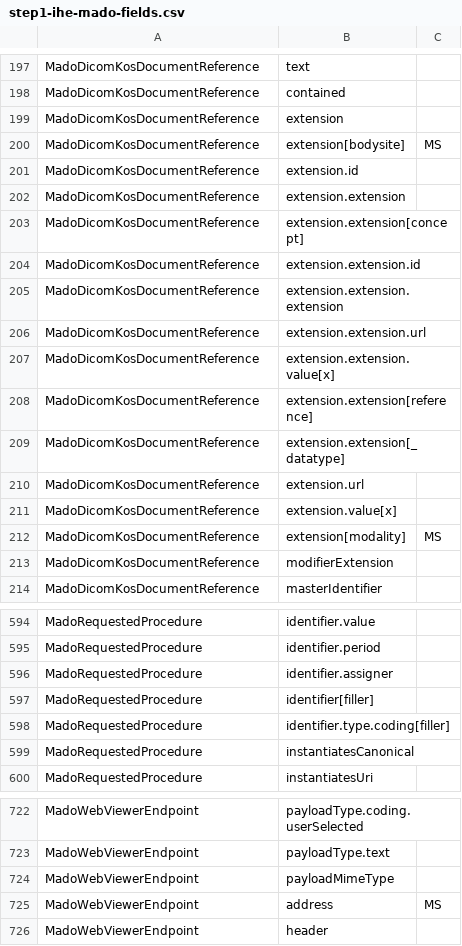
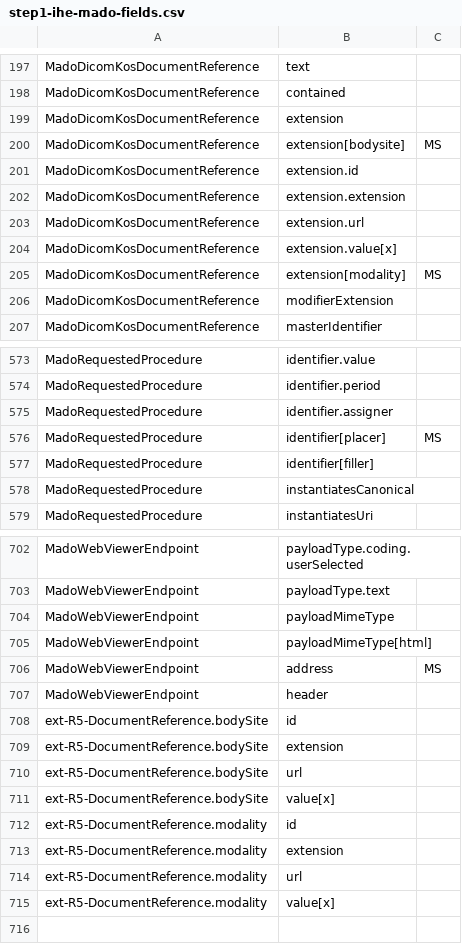
Before and after one commit to bvdh/hl7eu-imaging-manifest-ai-implementer, a CSV file: ai-result/step1-ihe-mado-fields.csv, drawn as a sheet; only a part is shown, gaps mark what is left out; the diff covers the shown part only.

```diff
--- a/ai-result/step1-ihe-mado-fields.csv
+++ b/ai-result/step1-ihe-mado-fields.csv
@@ -202,9 +202,2 @@ MadoDicomKosDocumentReference,extension.id,
 MadoDicomKosDocumentReference,extension.extension,
-MadoDicomKosDocumentReference,extension.extension[concept],
-MadoDicomKosDocumentReference,extension.extension.id,
-MadoDicomKosDocumentReference,extension.extension.extension,
-MadoDicomKosDocumentReference,extension.extension.url,
-MadoDicomKosDocumentReference,extension.extension.value[x],
-MadoDicomKosDocumentReference,extension.extension[reference],
-MadoDicomKosDocumentReference,extension.extension[_datatype],
 MadoDicomKosDocumentReference,extension.url,
@@ -596,4 +575,4 @@ MadoRequestedProcedure,identifier.period,
 MadoRequestedProcedure,identifier.assigner,
+MadoRequestedProcedure,identifier[placer],MS
 MadoRequestedProcedure,identifier[filler],
-MadoRequestedProcedure,identifier.type.coding[filler],
 MadoRequestedProcedure,instantiatesCanonical,
@@ -724,3 +704,12 @@ MadoWebViewerEndpoint,payloadType.text,
 MadoWebViewerEndpoint,payloadMimeType,
+MadoWebViewerEndpoint,payloadMimeType[html],
 MadoWebViewerEndpoint,address,MS
 MadoWebViewerEndpoint,header,
+ext-R5-DocumentReference.bodySite,id,
+ext-R5-DocumentReference.bodySite,extension,
+ext-R5-DocumentReference.bodySite,url,
+ext-R5-DocumentReference.bodySite,value[x],
+ext-R5-DocumentReference.modality,id,
+ext-R5-DocumentReference.modality,extension,
+ext-R5-DocumentReference.modality,url,
+ext-R5-DocumentReference.modality,value[x],
```
Also changed, not shown: 1 added row, 13 removed rows and 5 edited cells elsewhere in this file, ai-result/step2-eu-mado.csv, ai-result/step4-ihe-eu-mado-fields.csv, 4 other files.
